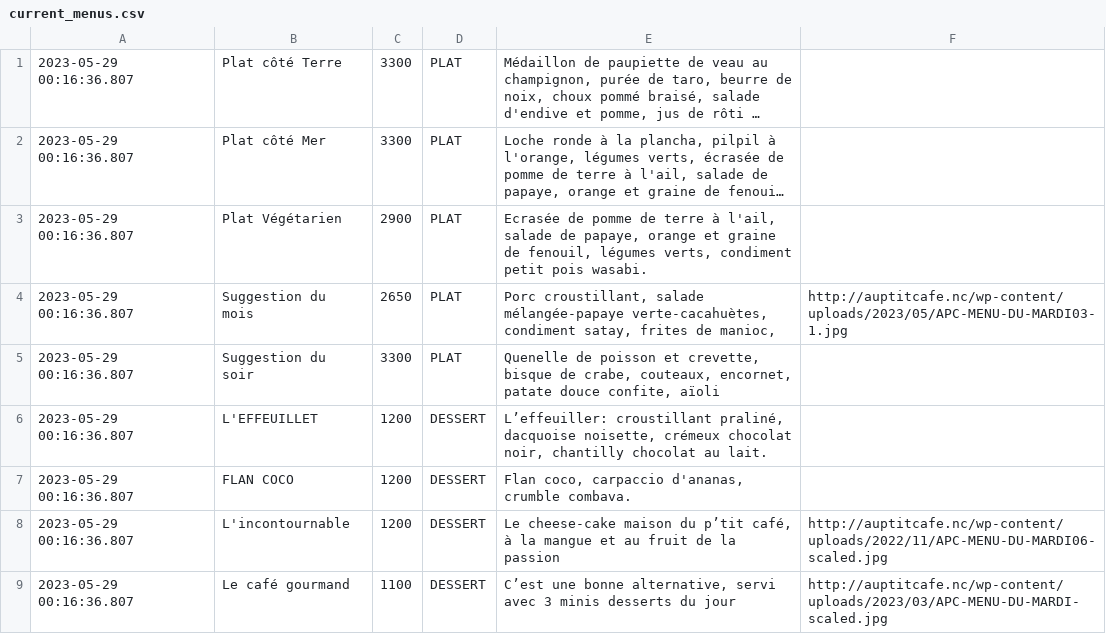
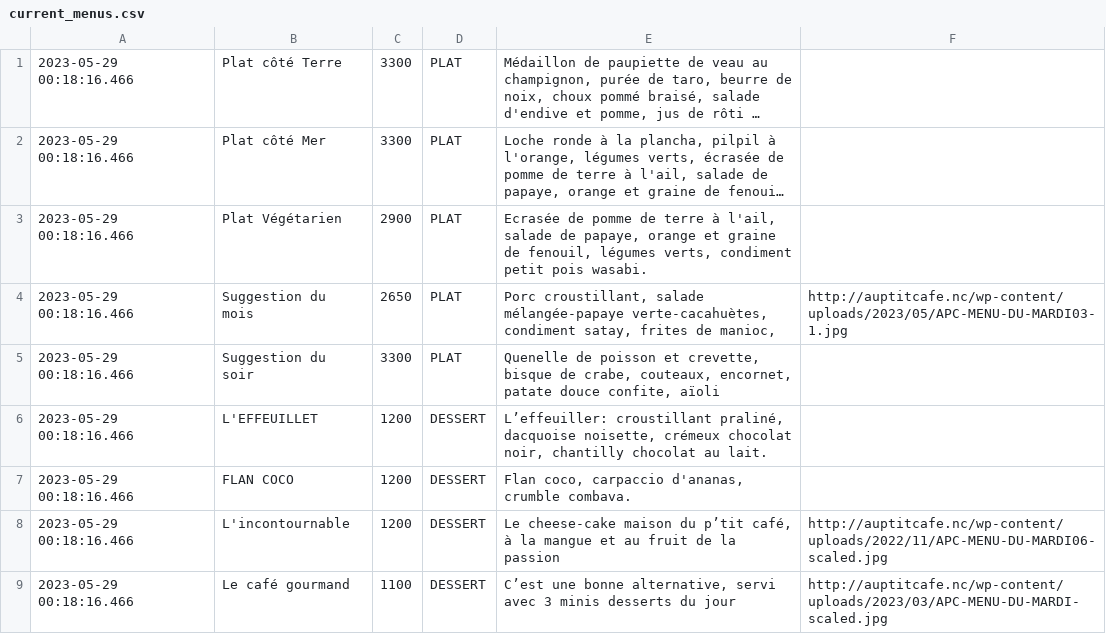
Before and after one commit to adriens/auptitcafe-data, a CSV file: data/current_menus.csv, drawn as a sheet; long unchanged cells end in …; the diff names each change by its address in the sheet, - before the commit and + after, or states it on an @@ line.

```diff
--- a/data/current_menus.csv
+++ b/data/current_menus.csv
-A1:A9: 2023-05-29 00:16:36.807
+A1:A9: 2023-05-29 00:18:16.466
```
Also changed, not shown: data/current_menus_headers.csv, data/menus.csv.
